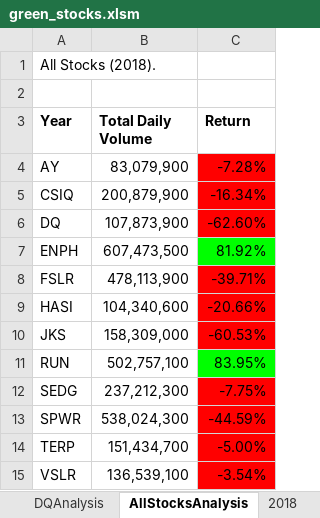
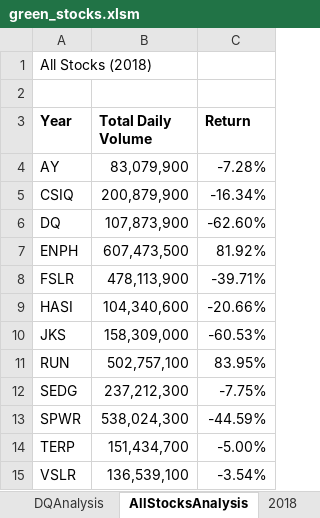
Before and after one commit to mlachha/stock-analysis, an Excel workbook: green_stocks.xlsm, sheet AllStocksAnalysis, drawn as a sheet; values as stored, in another font and other column widths than the file's, no borders; charts and pictures not drawn; the diff names each change by its address in the sheet, - before the commit and + after, or states it on an @@ line.

Commit message:
Add files via upload

```diff
--- a/green_stocks.xlsm (sheet AllStocksAnalysis)
+++ b/green_stocks.xlsm (sheet AllStocksAnalysis)
-A1 (Year): All Stocks (2018).
+A1 (Year): All Stocks (2018)
-C4:C6 fill: #FF0000
+C4:C6 fill: none
-C7 fill: #00FF00
+C7 fill: none
-C8:C10 fill: #FF0000
+C8:C10 fill: none
-C11 fill: #00FF00
+C11 fill: none
-C12:C15 fill: #FF0000
+C12:C15 fill: none
```
Also changed, not shown: charts or pictures.
